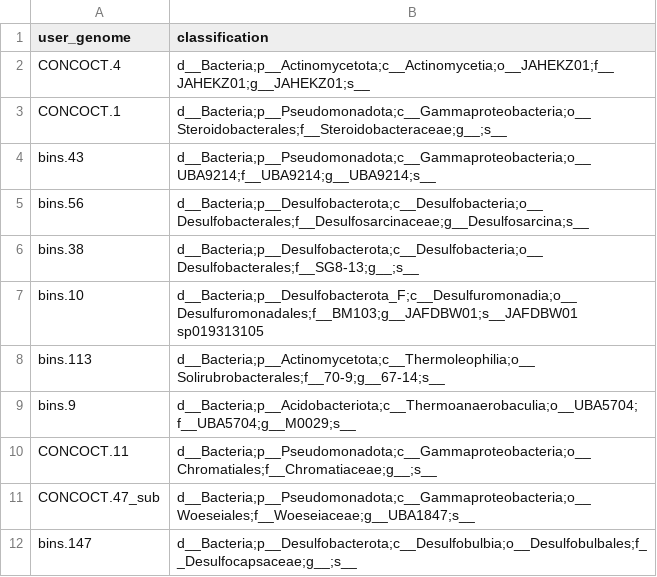
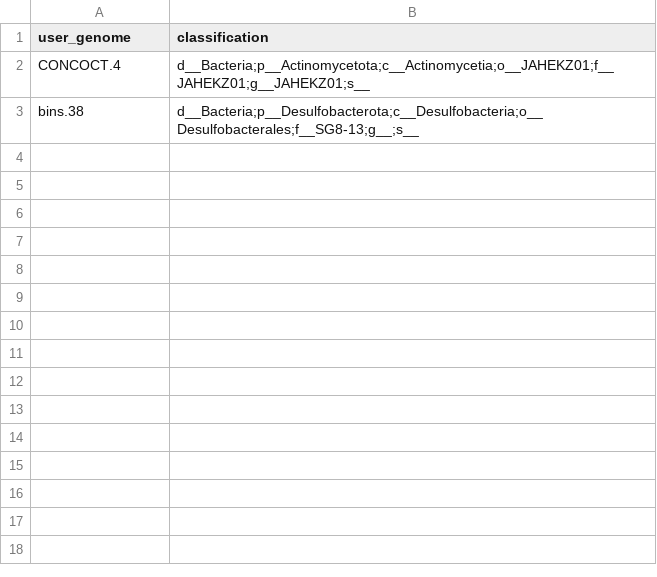
Before and after one commit to felipevzps/seabed-symphony, a TSV file: playground/12_gtdb/thirdRun/barcode05/gtdbtk.bac120.summary_HQ.tsv, drawn as a sheet; the diff names each change by its address in the sheet, - before the commit and + after, or states it on an @@ line.

```diff
--- a/playground/12_gtdb/thirdRun/barcode05/gtdbtk.bac120.summary_HQ.tsv
+++ b/playground/12_gtdb/thirdRun/barcode05/gtdbtk.bac120.summary_HQ.tsv
-row 3: CONCOCT.1 | d__Bacteria;p__Pseudomonadota;c__Gammaproteobacteria;o__Steroidobacterales;f__Steroidobacteraceae;g__;s__
-row 4: bins.43 | d__Bacteria;p__Pseudomonadota;c__Gammaproteobacteria;o__UBA9214;f__UBA9214;g__UBA9214;s__
-row 5: bins.56 | d__Bacteria;p__Desulfobacterota;c__Desulfobacteria;o__Desulfobacterales;f__Desulfosarcinaceae;g__Desulfosarcina;s__
-row 7: bins.10 | d__Bacteria;p__Desulfobacterota_F;c__Desulfuromonadia;o__Desulfuromonadales;f__BM103;g__JAFDBW01;s__JAFDBW01 sp019313105
-row 8: bins.113 | d__Bacteria;p__Actinomycetota;c__Thermoleophilia;o__Solirubrobacterales;f__70-9;g__67-14;s__
-row 9: bins.9 | d__Bacteria;p__Acidobacteriota;c__Thermoanaerobaculia;o__UBA5704;f__UBA5704;g__M0029;s__
-row 10: CONCOCT.11 | d__Bacteria;p__Pseudomonadota;c__Gammaproteobacteria;o__Chromatiales;f__Chromatiaceae;g__;s__
-row 11: CONCOCT.47_sub | d__Bacteria;p__Pseudomonadota;c__Gammaproteobacteria;o__Woeseiales;f__Woeseiaceae;g__UBA1847;s__
-row 12: bins.147 | d__Bacteria;p__Desulfobacterota;c__Desulfobulbia;o__Desulfobulbales;f__Desulfocapsaceae;g__;s__
```
Also changed, not shown: playground/12_gtdb/thirdRun/barcode02/gtdbtk.bac120.summary_HQ.tsv, playground/12_gtdb/thirdRun/barcode03/gtdbtk.bac120.summary_HQ.tsv, 5 other files.
